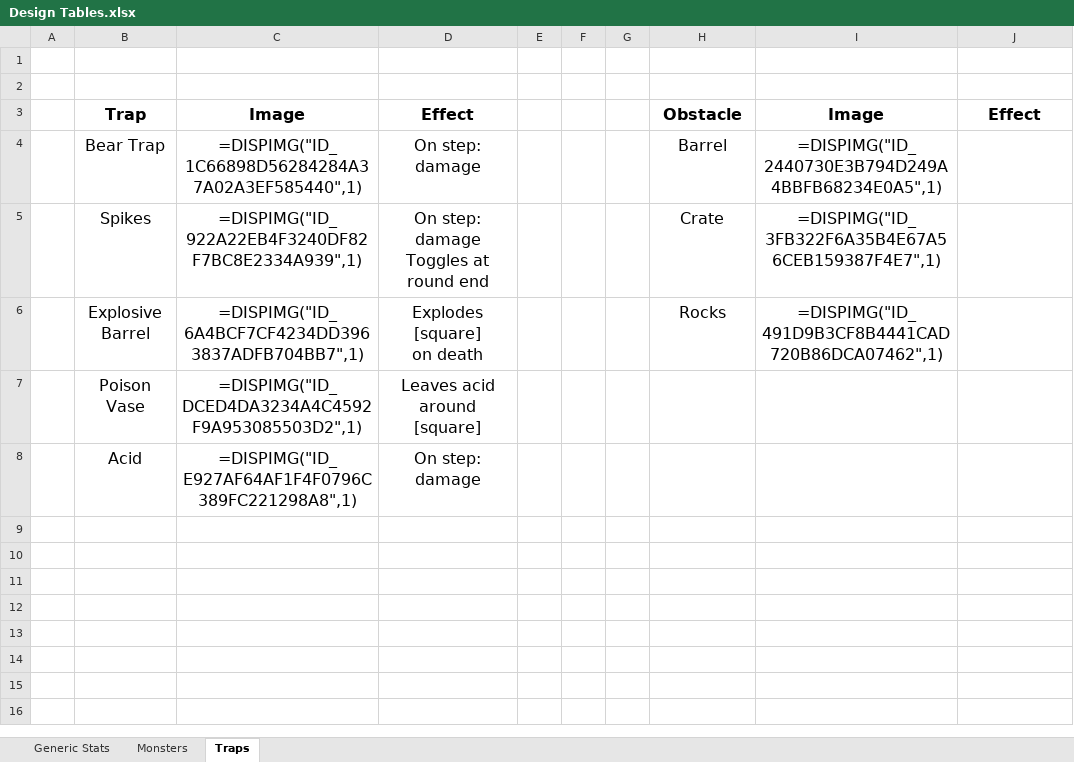
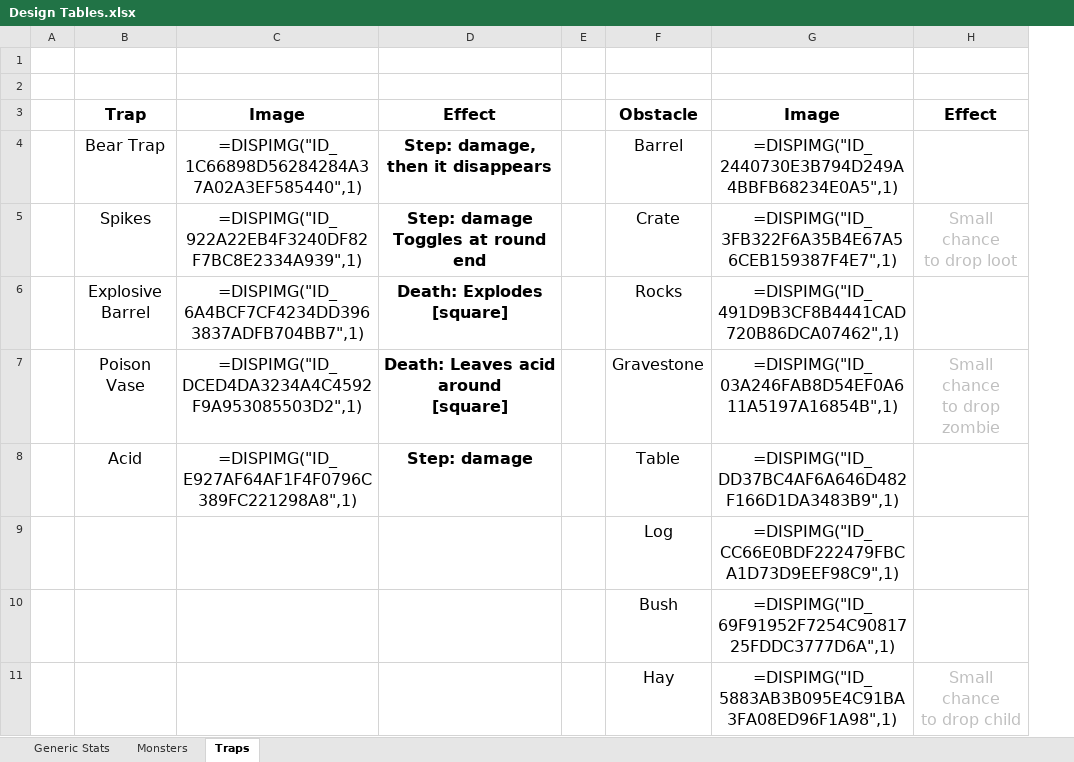
Before and after one commit to daverave1212/TaleAndAle, an Excel workbook: Design Tables.xlsx, sheet Traps, drawn as a sheet; values as stored, in another font and other column widths than the file's, no borders; removed rows and columns are numbered as before the commit, all else as after; ↵ is a line break in a cell; the diff names each change by its address in the sheet, - before the commit and + after, or states it on an @@ line.

Commit message:
Added Hay Added Gravestone. Added Triple Arrow spell for Ranger (and its tome). Added Forks and Candles encounter (with a Bishop).

```diff
--- a/Design Tables.xlsx (sheet Traps)
+++ b/Design Tables.xlsx (sheet Traps)
-column D, rows 3-6: Effect | On step: damage | On step: damage ↵ Toggles at round end | Explodes [square] ↵ on death
+column D, rows 3-6: Effect | Step: damage, ↵ then it disappears | Step: damage ↵ Toggles at round end | Death: Explodes [square]
-column F, empty
-column G, empty
-H5: (empty)
+H5: Small chance ↵ to drop loot
-row 7:  | Poison Vase | =DISPIMG("ID_DCED4DA3234A4C4592F9A953085503D2",1) | Leaves acid around ↵ [square]
-row 8:  | Acid | =DISPIMG("ID_E927AF64AF1F4F0796C389FC221298A8",1) | On step: damage
+row 7:  | Poison Vase | =DISPIMG("ID_DCED4DA3234A4C4592F9A953085503D2",1) | Death: Leaves acid around ↵ [square] |  | Gravestone | =DISPIMG("ID_03A246FAB8D54EF0A611A5197A16854B",1) | Small chance ↵ to drop zombie
+row 8:  | Acid | =DISPIMG("ID_E927AF64AF1F4F0796C389FC221298A8",1) | Step: damage |  | Table | =DISPIMG("ID_DD37BC4AF6A646D482F166D1DA3483B9",1)
+row 9:  |  |  |  |  | Log | =DISPIMG("ID_CC66E0BDF222479FBCA1D73D9EEF98C9",1)
+row 10:  |  |  |  |  | Bush | =DISPIMG("ID_69F91952F7254C9081725FDDC3777D6A",1)
+row 11:  |  |  |  |  | Hay | =DISPIMG("ID_5883AB3B095E4C91BA3FA08ED96F1A98",1) | Small chance ↵ to drop child
```
Also changed, not shown: charts or pictures, 12 other files.
